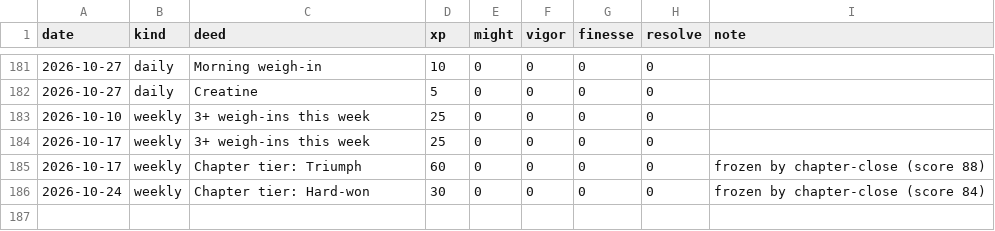
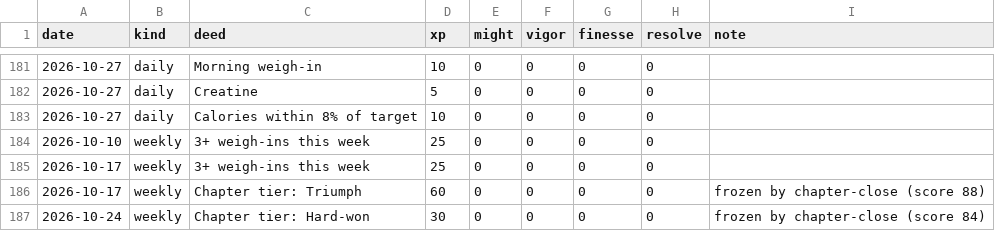
Before and after one commit to bro2jo/leyenda, a CSV file: engine/deeds.csv, drawn as a sheet; only a part is shown, gaps mark what is left out.

```diff
--- a/engine/deeds.csv
+++ b/engine/deeds.csv
@@ -182,2 +182,3 @@ date,kind,deed,xp,might,vigor,finesse,resolve,note
 2026-10-27,daily,Creatine,5,0,0,0,0,
+2026-10-27,daily,Calories within 8% of target,10,0,0,0,0,
 2026-10-10,weekly,3+ weigh-ins this week,25,0,0,0,0,
```
Also changed, not shown: real/logs/food_entries.csv, real/logs/nutrition_log.csv, 5 other files.
